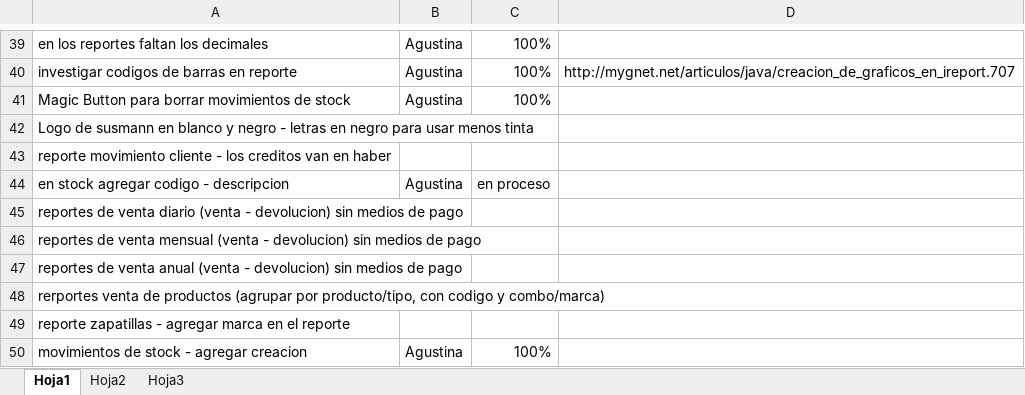
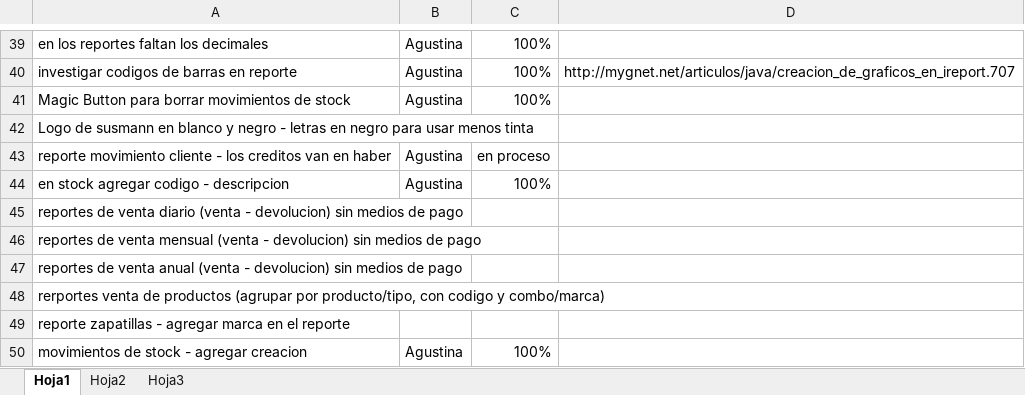
Before and after one commit to darios251/mitnick, an Excel workbook: mitnick.xlsx, sheet Hoja1, drawn as a sheet; only a part is shown, gaps mark what is left out; values as stored, in another font and other column widths than the file's, no borders; the diff names each change by its address in the sheet, - before the commit and + after, or states it on an @@ line.

```diff
--- a/mitnick.xlsx (sheet Hoja1)
+++ b/mitnick.xlsx (sheet Hoja1)
-B43: (empty)
+B43: Agustina
-C43: (empty)
+C43: en proceso
-C44: en proceso
+C44: 100%
```
Also changed, not shown: 2 other files.
